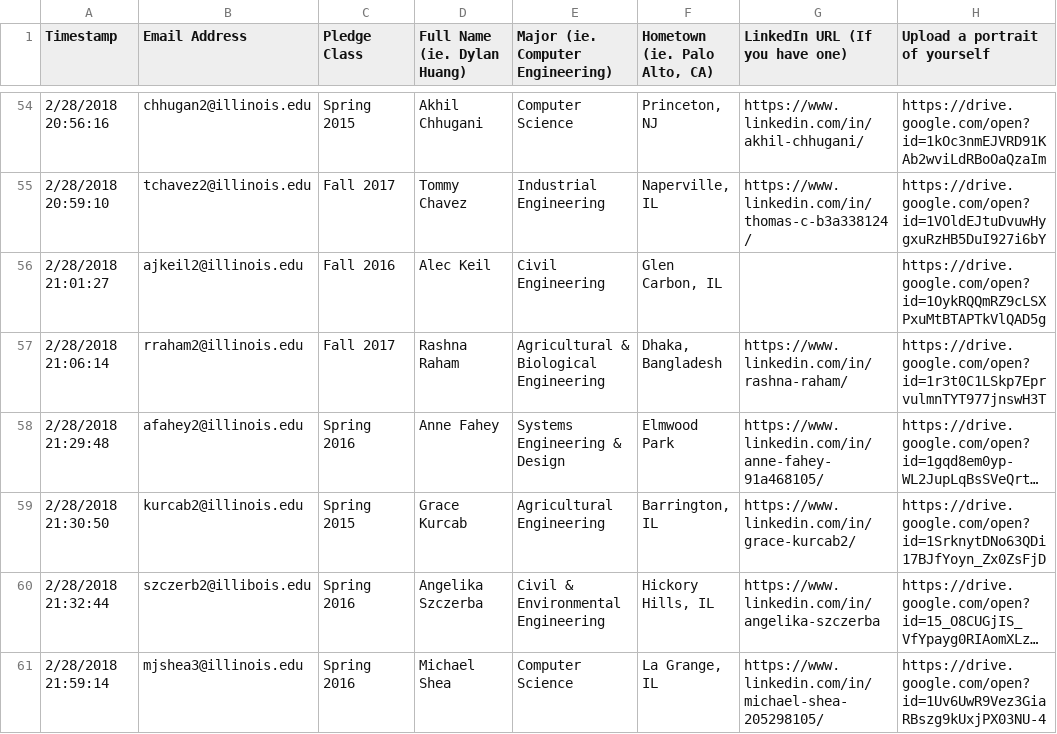
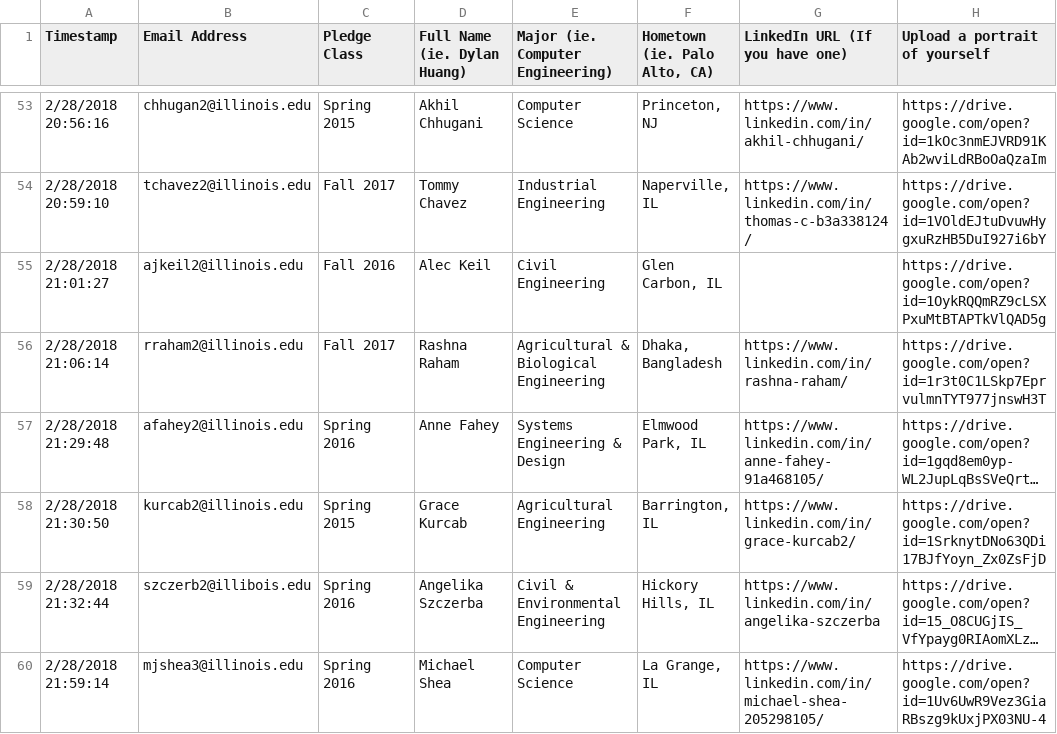
Before and after one commit to KappaThetaTau/kappathetatau.github.io, a CSV file: scripts/Theta Tau Website Brother Info.csv, drawn as a sheet; only a part is shown, gaps mark what is left out; long unchanged cells end in …; addresses are those after the commit; the diff covers the shown part only; the diff names each change by its address in the sheet, - before the commit and + after, or states it on an @@ line.

Commit message:
Updated brothers

```diff
--- a/scripts/Theta Tau Website Brother Info.csv
+++ b/scripts/Theta Tau Website Brother Info.csv
-F57 (Hometown (ie. Palo Alto, CA)): Elmwood Park
+F57 (Hometown (ie. Palo Alto, CA)): Elmwood Park, IL
```
Also changed, not shown: 3 added rows, 1 removed row and 1 edited cell elsewhere in this file, 4 other files.
